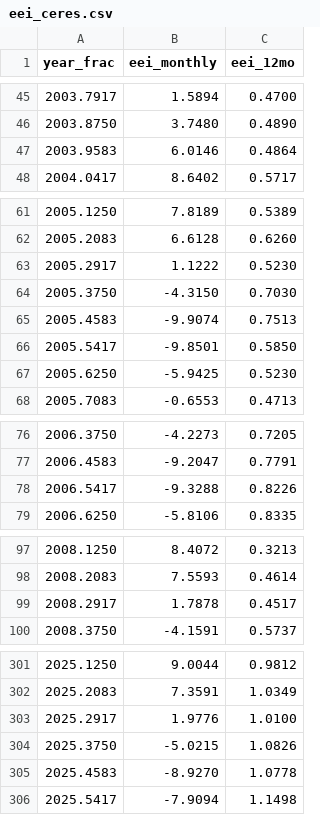
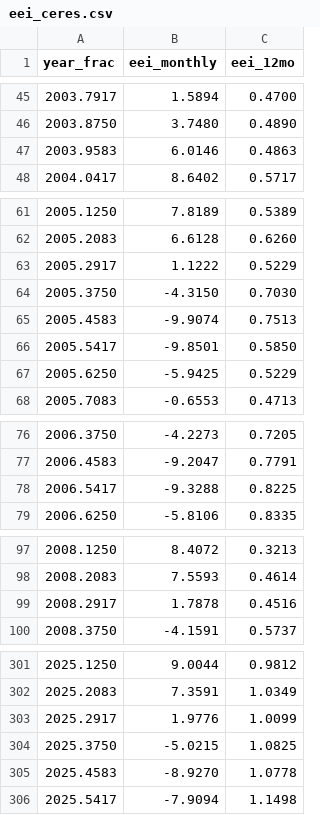
Before and after one commit to brianpm/brianpm.github.io, a CSV file: data/eei_ceres.csv, drawn as a sheet; only a part is shown, gaps mark what is left out; the diff covers the shown part only.

```diff
--- a/data/eei_ceres.csv
+++ b/data/eei_ceres.csv
@@ -46,3 +46,3 @@ year_frac,eei_monthly,eei_12mo
 2003.8750,3.7480,0.4890
-2003.9583,6.0146,0.4864
+2003.9583,6.0146,0.4863
 2004.0417,8.6402,0.5717
@@ -62,3 +62,3 @@ year_frac,eei_monthly,eei_12mo
 2005.2083,6.6128,0.6260
-2005.2917,1.1222,0.5230
+2005.2917,1.1222,0.5229
 2005.3750,-4.3150,0.7030
@@ -66,3 +66,3 @@ year_frac,eei_monthly,eei_12mo
 2005.5417,-9.8501,0.5850
-2005.6250,-5.9425,0.5230
+2005.6250,-5.9425,0.5229
 2005.7083,-0.6553,0.4713
@@ -77,3 +77,3 @@ year_frac,eei_monthly,eei_12mo
 2006.4583,-9.2047,0.7791
-2006.5417,-9.3288,0.8226
+2006.5417,-9.3288,0.8225
 2006.6250,-5.8106,0.8335
@@ -98,3 +98,3 @@ year_frac,eei_monthly,eei_12mo
 2008.2083,7.5593,0.4614
-2008.2917,1.7878,0.4517
+2008.2917,1.7878,0.4516
 2008.3750,-4.1591,0.5737
@@ -302,4 +302,4 @@ year_frac,eei_monthly,eei_12mo
 2025.2083,7.3591,1.0349
-2025.2917,1.9776,1.0100
-2025.3750,-5.0215,1.0826
+2025.2917,1.9776,1.0099
+2025.3750,-5.0215,1.0825
 2025.4583,-8.9270,1.0778
```
Also changed, not shown: 5 edited cells elsewhere in this file.
